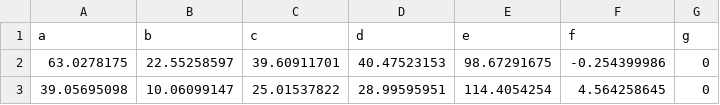
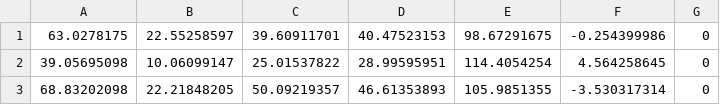
Before and after one commit to underserver/jbigmining, a CSV file: banks/vertebral_2.csv, drawn as a sheet; only a part is shown; the shorter side is filled out with more unchanged rows.

```diff
--- a/banks/vertebral_2.csv
+++ b/banks/vertebral_2.csv
@@ -1,2 +1 @@
-a,b,c,d,e,f,g
 63.0278175,22.55258597,39.60911701,40.47523153,98.67291675,-0.254399986,0
```
Also changed, not shown: 14 other files.
